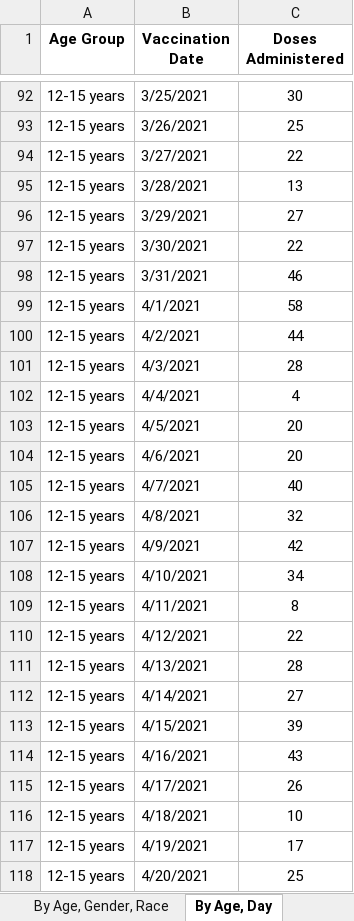
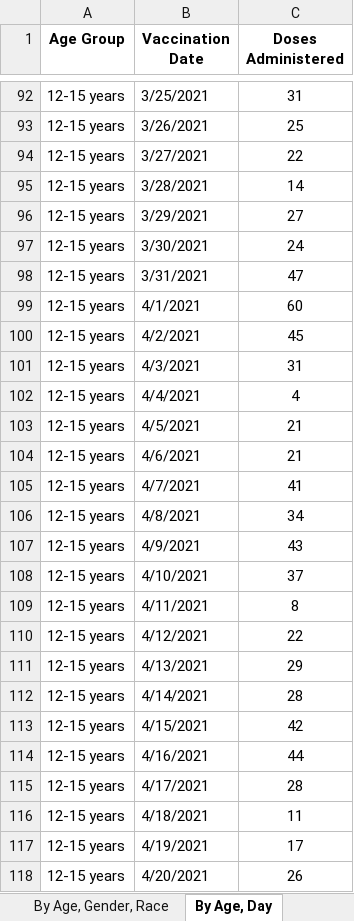
Before and after one commit to utexas-lbjp-data/slides, an Excel workbook: course_workshops/Wasem/census_workshop/raw_data/tx_vaccine_uptake.xlsx, sheet By Age, Day, drawn as a sheet; only a part is shown, gaps mark what is left out; values as stored, in another font and other column widths than the file's, no borders; the diff covers the shown part only; the diff names each change by its address in the sheet, - before the commit and + after, or states it on an @@ line.

```diff
--- a/course_workshops/Wasem/census_workshop/raw_data/tx_vaccine_uptake.xlsx (sheet By Age, Day)
+++ b/course_workshops/Wasem/census_workshop/raw_data/tx_vaccine_uptake.xlsx (sheet By Age, Day)
-C92 (Doses Administered): 30
+C92 (Doses Administered): 31
-C95 (Doses Administered): 13
+C95 (Doses Administered): 14
-C97 (Doses Administered): 22
+C97 (Doses Administered): 24
-C98 (Doses Administered): 46
+C98 (Doses Administered): 47
-C99 (Doses Administered): 58
+C99 (Doses Administered): 60
-C100 (Doses Administered): 44
+C100 (Doses Administered): 45
-C101 (Doses Administered): 28
+C101 (Doses Administered): 31
-C103:C104 (Doses Administered): 20
+C103:C104 (Doses Administered): 21
-C105 (Doses Administered): 40
+C105 (Doses Administered): 41
-C106 (Doses Administered): 32
+C106 (Doses Administered): 34
-C107 (Doses Administered): 42
+C107 (Doses Administered): 43
-C108 (Doses Administered): 34
+C108 (Doses Administered): 37
-C111 (Doses Administered): 28
+C111 (Doses Administered): 29
-C112 (Doses Administered): 27
+C112 (Doses Administered): 28
-C113 (Doses Administered): 39
+C113 (Doses Administered): 42
-C114 (Doses Administered): 43
+C114 (Doses Administered): 44
-C115 (Doses Administered): 26
+C115 (Doses Administered): 28
-C116 (Doses Administered): 10
+C116 (Doses Administered): 11
-C118 (Doses Administered): 25
+C118 (Doses Administered): 26
```
Also changed, not shown: 131 added rows and 1325 edited cells elsewhere in this sheet, sheet By County, Race, sheet By County, Age, sheet By County, sheet By Vaccination Date, sheet By Age, Gender, Race, sheet About the Data, 32 other files.
